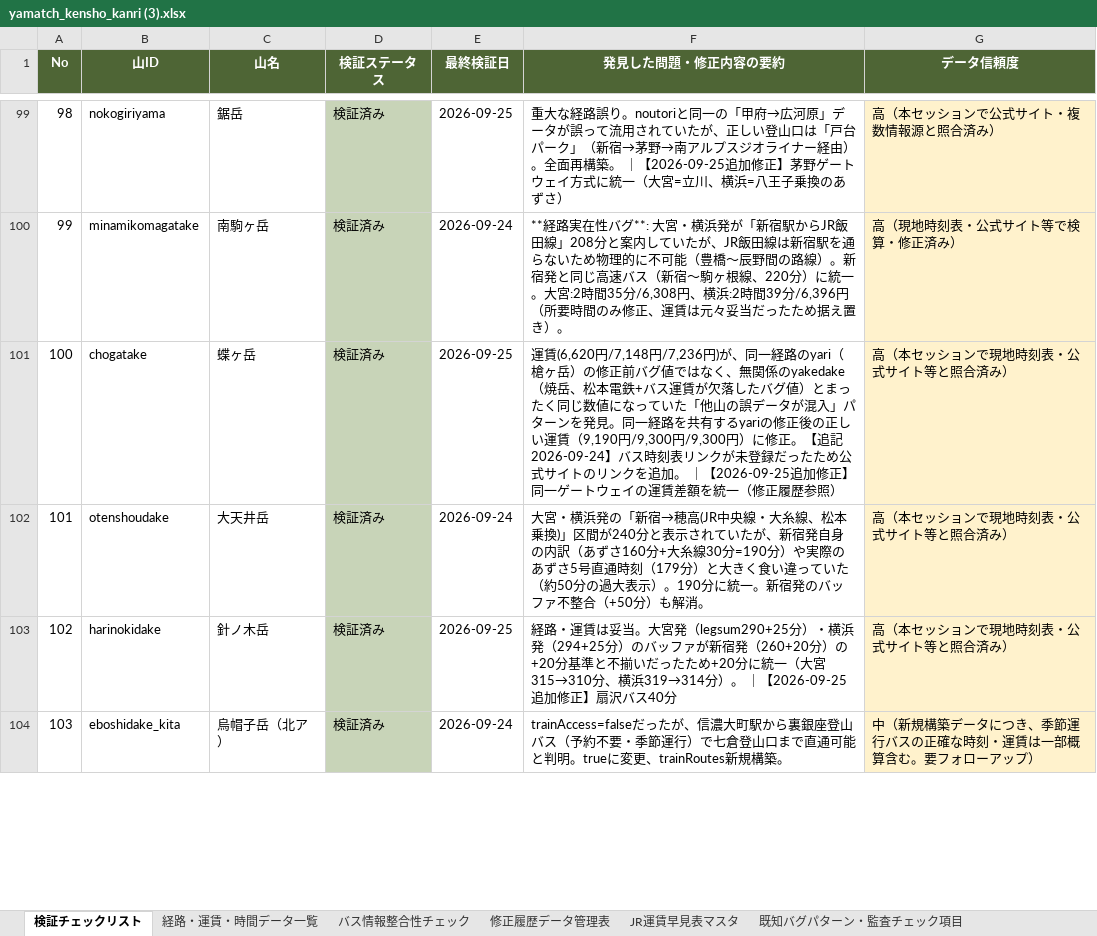
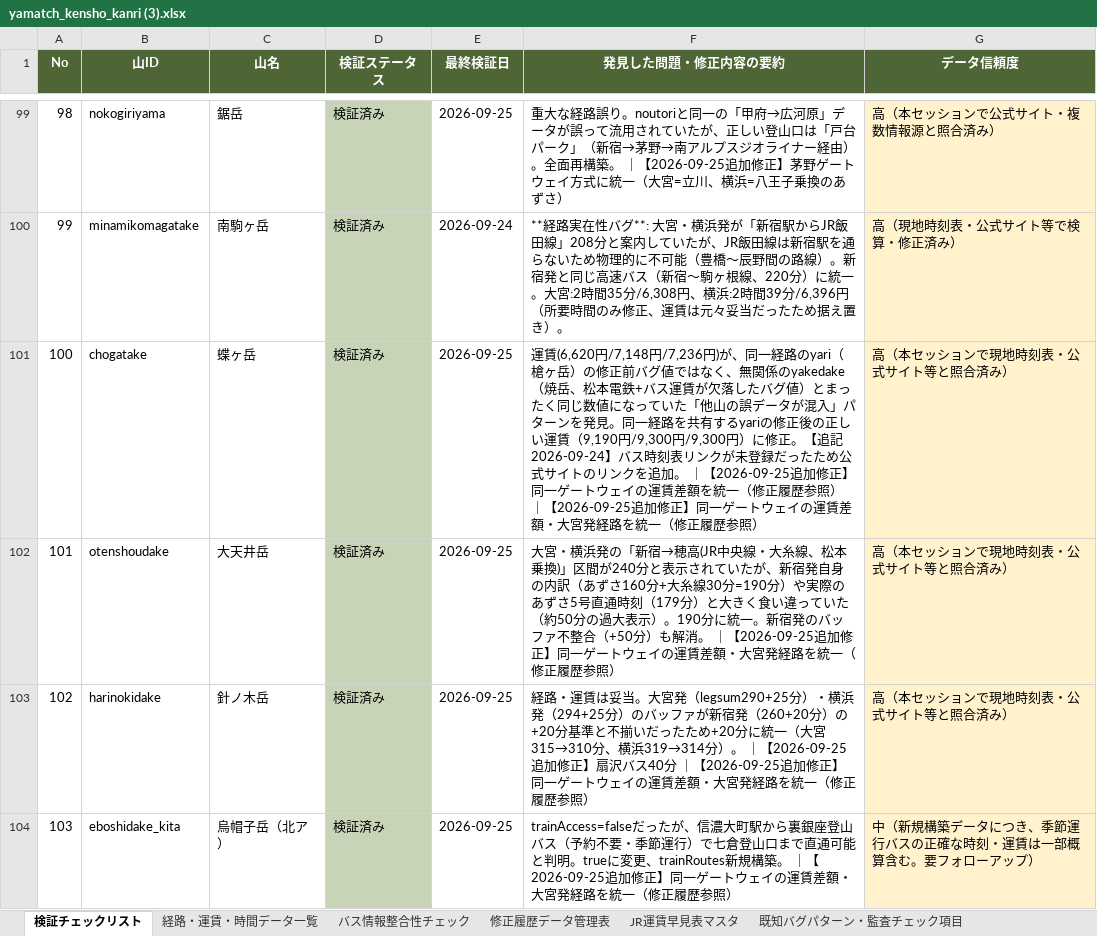
Before and after one commit to daiki96tabletennis-glitch/tozan-navi, an Excel workbook: yamatch_kensho_kanri (3).xlsx, sheet 検証チェックリスト, drawn as a sheet; only a part is shown, gaps mark what is left out; values as stored, in another font and other column widths than the file's, no borders; the diff covers the shown part only; the diff names each change by its address in the sheet, - before the commit and + after, or states it on an @@ line.

```diff
--- a/yamatch_kensho_kanri (3).xlsx (sheet 検証チェックリスト)
+++ b/yamatch_kensho_kanri (3).xlsx (sheet 検証チェックリスト)
-F101 (発見した問題・修正内容の要約): …歴参照）
+F101 (発見した問題・修正内容の要約): …歴参照） ｜【2026-09-25追加修正】同一ゲートウェイの運賃差額・大宮発経路を統一（修正履歴参照）
-E102 (最終検証日): 2026-09-24
+E102 (最終検証日): 2026-09-25
-F102 (発見した問題・修正内容の要約): …も解消。
+F102 (発見した問題・修正内容の要約): …も解消。 ｜【2026-09-25追加修正】同一ゲートウェイの運賃差額・大宮発経路を統一（修正履歴参照）
-F103 (発見した問題・修正内容の要約): …バス40分
+F103 (発見した問題・修正内容の要約): …バス40分 ｜【2026-09-25追加修正】同一ゲートウェイの運賃差額・大宮発経路を統一（修正履歴参照）
-E104 (最終検証日): 2026-09-24
+E104 (最終検証日): 2026-09-25
-F104 (発見した問題・修正内容の要約): …規構築。
+F104 (発見した問題・修正内容の要約): …規構築。 ｜【2026-09-25追加修正】同一ゲートウェイの運賃差額・大宮発経路を統一（修正履歴参照）
```
Also changed, not shown: 14 edited cells elsewhere in this sheet, sheet 修正履歴データ管理表, sheet 経路・運賃・時間データ一覧, 16 other files.
